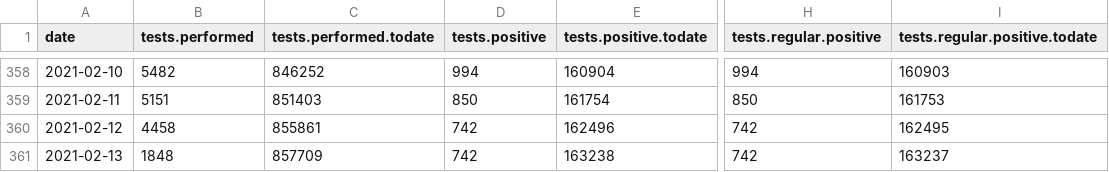
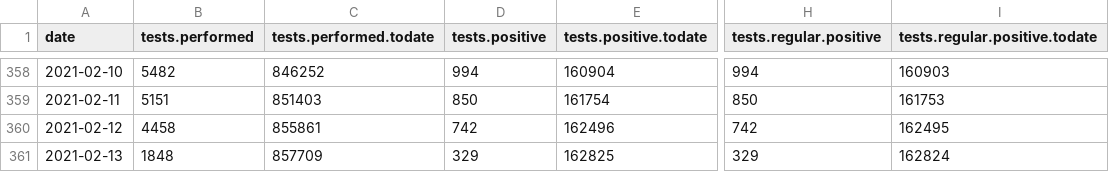
Before and after one commit to sledilnik/data, a CSV file: csv/lab-tests.csv, drawn as a sheet; only a part is shown, gaps mark what is left out; the diff names each change by its address in the sheet, - before the commit and + after, or states it on an @@ line.

```diff
--- a/csv/lab-tests.csv
+++ b/csv/lab-tests.csv
-D361 (tests.positive): 742
+D361 (tests.positive): 329
-E361 (tests.positive.todate): 163238
+E361 (tests.positive.todate): 162825
-H361 (tests.regular.positive): 742
+H361 (tests.regular.positive): 329
-I361 (tests.regular.positive.todate): 163237
+I361 (tests.regular.positive.todate): 162824
```
Also changed, not shown: csv/stats.csv, 2 other files.
